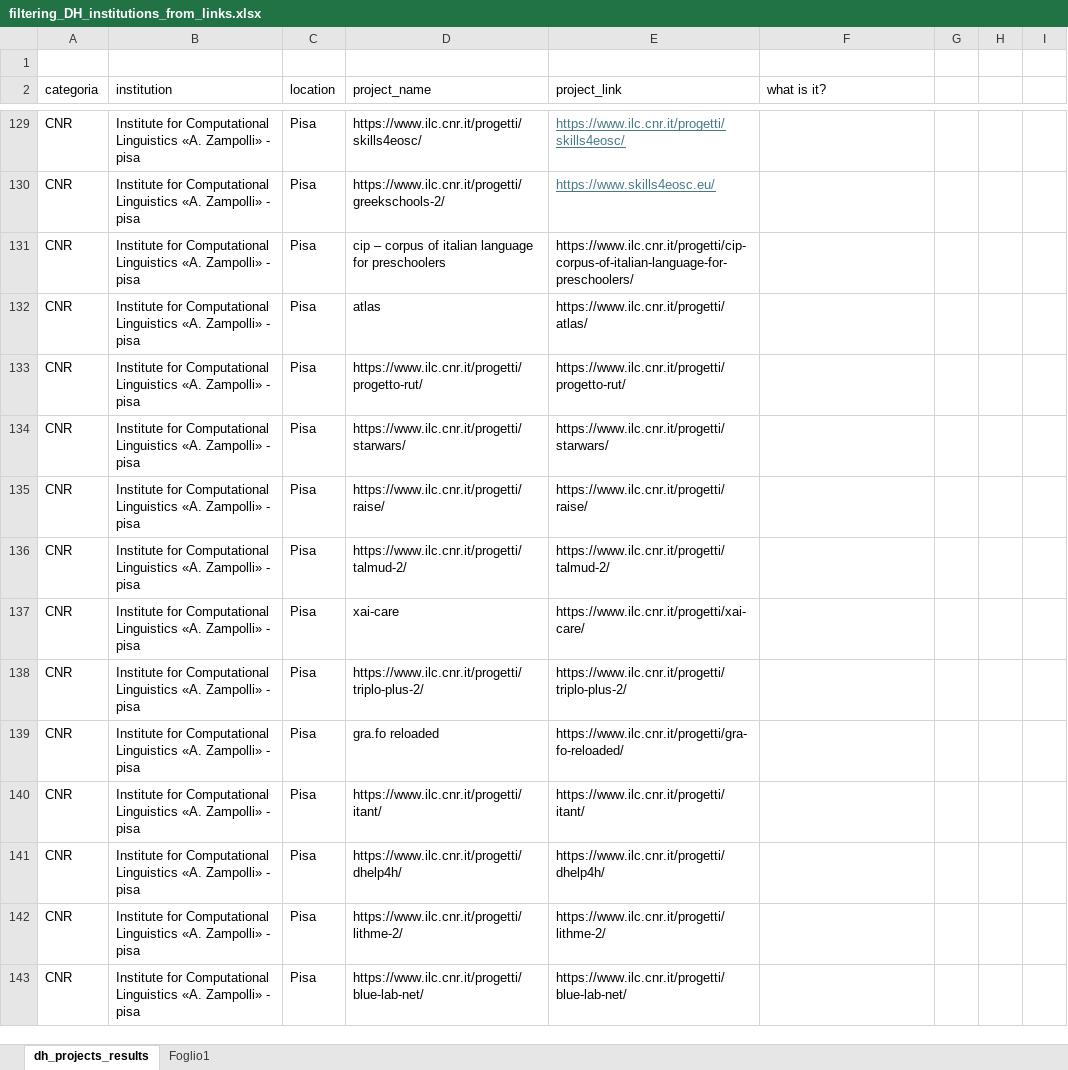
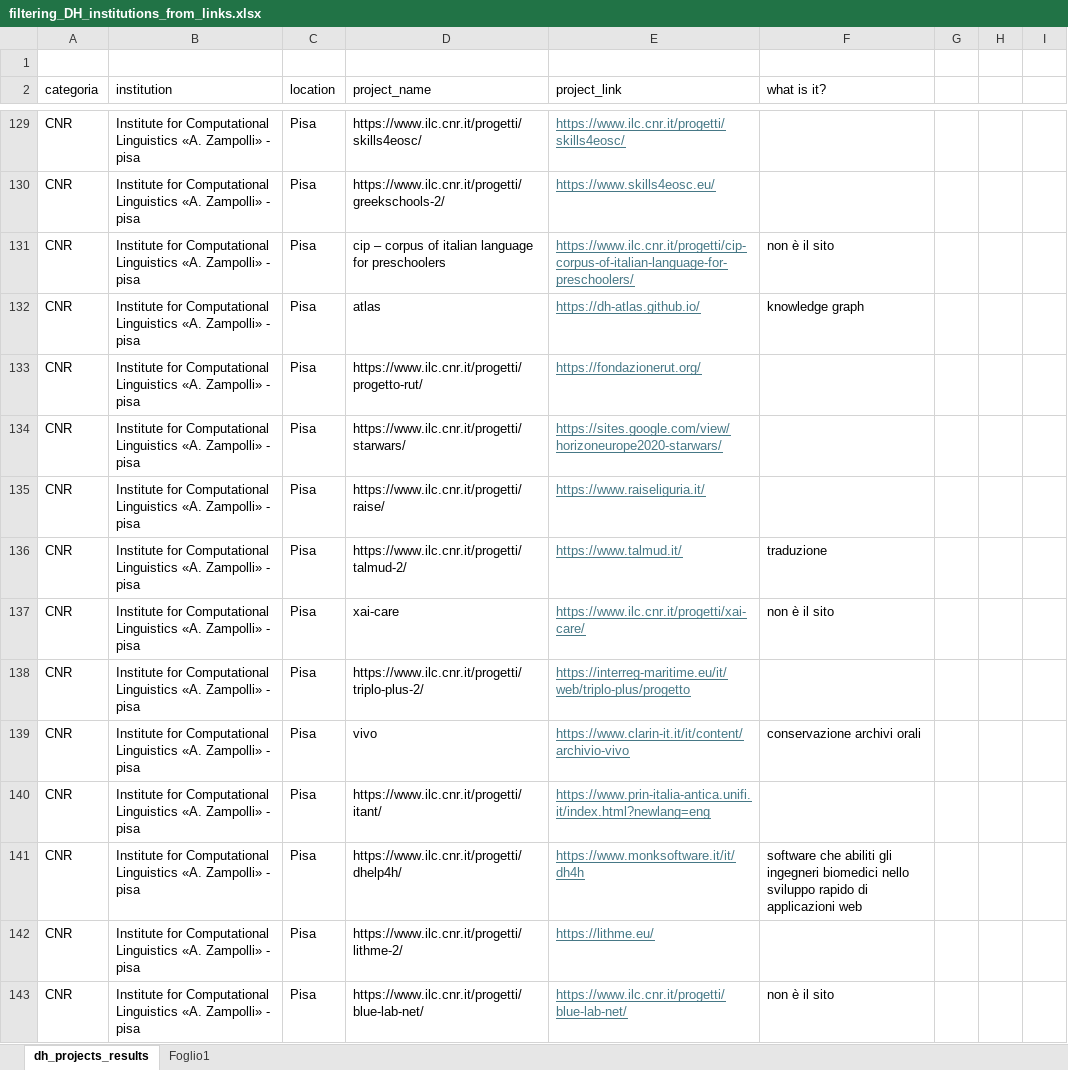
Before and after one commit to gspinaci/Vita-e-morte-DH-projects, an Excel workbook: giorgia/filtering_DH_institutions_from_links.xlsx, sheet dh_projects_results, drawn as a sheet; only a part is shown, gaps mark what is left out; values as stored, in another font and other column widths than the file's, no borders; table styles not drawn; the diff covers the shown part only; the diff names each change by its address in the sheet, - before the commit and + after, or states it on an @@ line.

Commit message:
Update filtering_DH_institutions_from_links.xlsx

```diff
--- a/giorgia/filtering_DH_institutions_from_links.xlsx (sheet dh_projects_results)
+++ b/giorgia/filtering_DH_institutions_from_links.xlsx (sheet dh_projects_results)
@@ E131:E143 underline: off → on, text colour: black → #467886 @@
-F131 (what is it?): (empty)
+F131 (what is it?): non è il sito
-E132 (project_link): https://www.ilc.cnr.it/progetti/atlas/
+E132 (project_link): https://dh-atlas.github.io/
-F132 (what is it?): (empty)
+F132 (what is it?): knowledge graph
-E133 (project_link): https://www.ilc.cnr.it/progetti/progetto-rut/
+E133 (project_link): https://fondazionerut.org/
-E134 (project_link): https://www.ilc.cnr.it/progetti/starwars/
+E134 (project_link): https://sites.google.com/view/horizoneurope2020-starwars/
-E135 (project_link): https://www.ilc.cnr.it/progetti/raise/
+E135 (project_link): https://www.raiseliguria.it/
-E136 (project_link): https://www.ilc.cnr.it/progetti/talmud-2/
+E136 (project_link): https://www.talmud.it/
-F136 (what is it?): (empty)
+F136 (what is it?): traduzione
-F137 (what is it?): (empty)
+F137 (what is it?): non è il sito
-E138 (project_link): https://www.ilc.cnr.it/progetti/triplo-plus-2/
+E138 (project_link): https://interreg-maritime.eu/it/web/triplo-plus/progetto
-D139 (project_name): gra.fo reloaded
+D139 (project_name): vivo
-E139 (project_link): https://www.ilc.cnr.it/progetti/gra-fo-reloaded/
+E139 (project_link): https://www.clarin-it.it/it/content/archivio-vivo
-F139 (what is it?): (empty)
+F139 (what is it?): conservazione archivi orali
-E140 (project_link): https://www.ilc.cnr.it/progetti/itant/
+E140 (project_link): https://www.prin-italia-antica.unifi.it/index.html?newlang=eng
-E141 (project_link): https://www.ilc.cnr.it/progetti/dhelp4h/
+E141 (project_link): https://www.monksoftware.it/it/dh4h
-F141 (what is it?): (empty)
+F141 (what is it?): software che abiliti gli ingegneri biomedici nello sviluppo rapido di applicazioni web
-E142 (project_link): https://www.ilc.cnr.it/progetti/lithme-2/
+E142 (project_link): https://lithme.eu/
-F143 (what is it?): (empty)
+F143 (what is it?): non è il sito
```
Also changed, not shown: 23 edited cells and cell formats elsewhere in this sheet.
